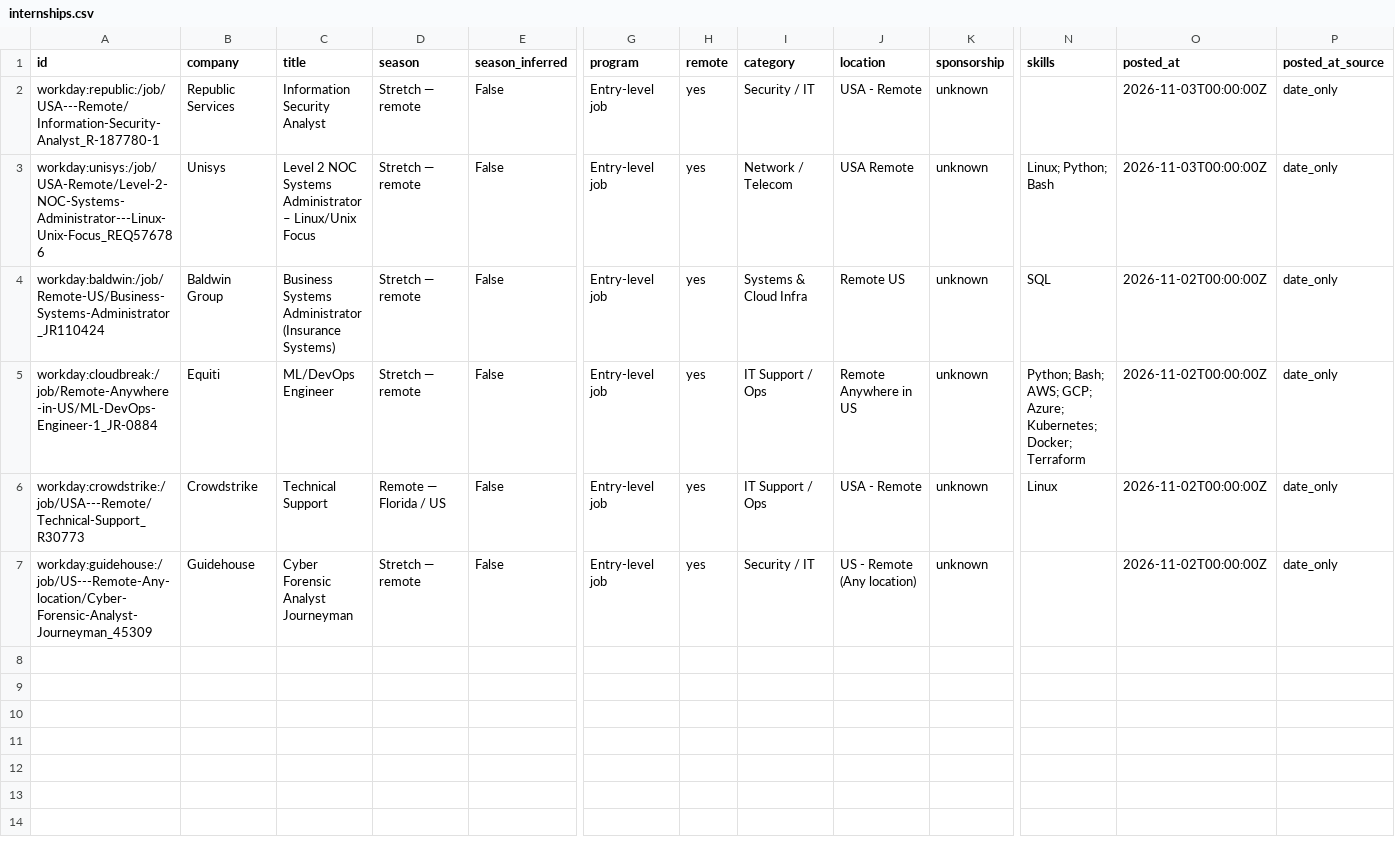
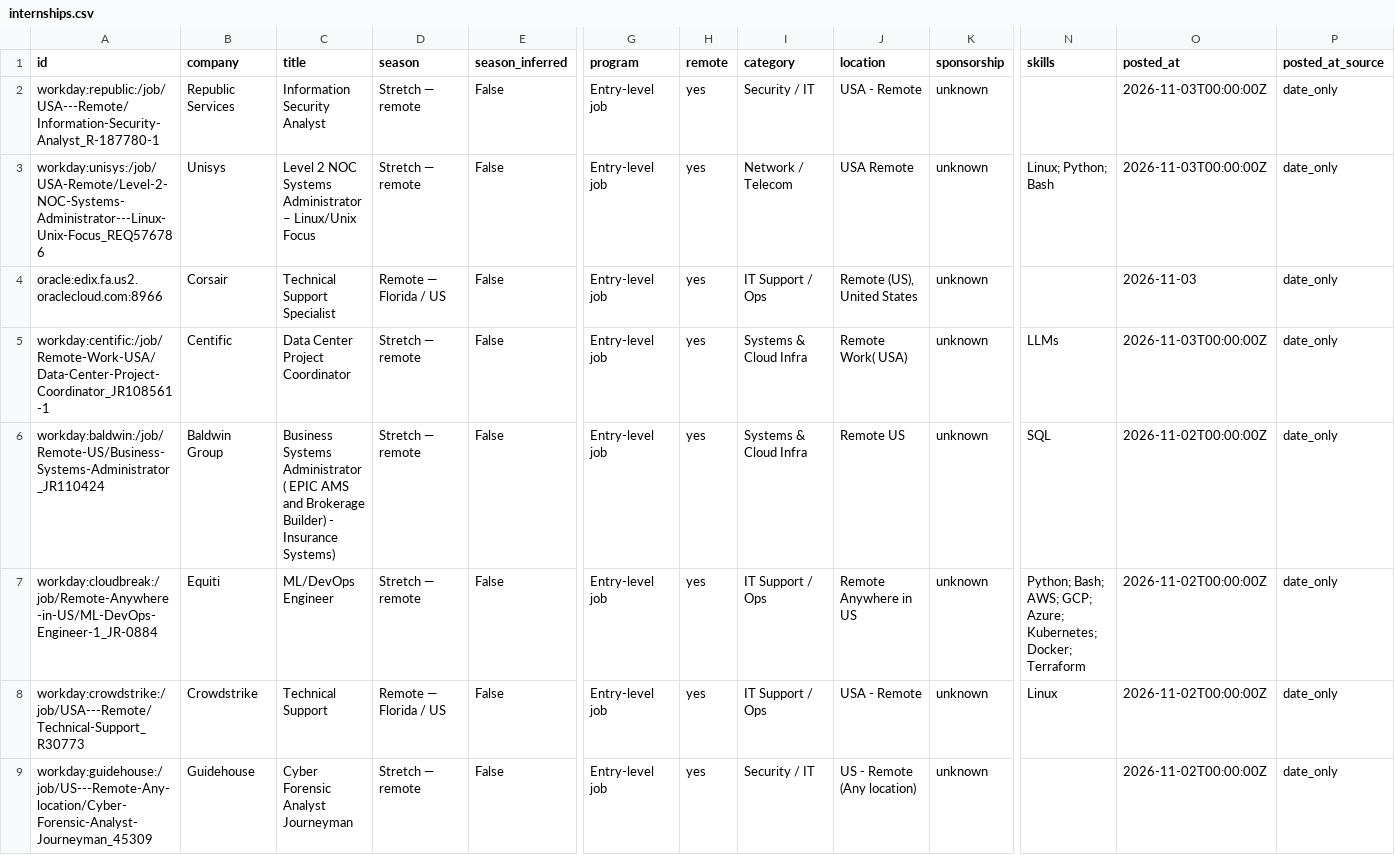
Before and after one commit to EN-Ignoto/IT-Searcher, a CSV file: data/internships.csv, drawn as a sheet; only a part is shown, gaps mark what is left out; addresses are those after the commit; rows hold the shown columns only; the diff names each change by its address in the sheet, - before the commit and + after, or states it on an @@ line.

```diff
--- a/data/internships.csv
+++ b/data/internships.csv
+row 4: oracle:edix.fa.us2.oraclecloud.com:8966 | Corsair | Technical Support Specialist | Remote — Florida / US | False | Entry-level job | yes | IT Support / Ops | Remote (US), United States | unknown |  | 2026-11-03 | date_only
+row 5: workday:centific:/job/Remote-Work-USA/Data-Center-Project-Coordinator_JR108561-1 | Centific | Data Center Project Coordinator | Stretch — remote | False | Entry-level job | yes | Systems & Cloud Infra | Remote Work( USA) | unknown | LLMs | 2026-11-03T00:00:00Z | date_only
-C6 (title): …Systems Administrator (Insurance Systems)
+C6 (title): …Systems Administrator ( EPIC AMS and Brokerage Builder) - Insurance Systems)
```
Also changed, not shown: docs/internships.csv, 14 other files.
